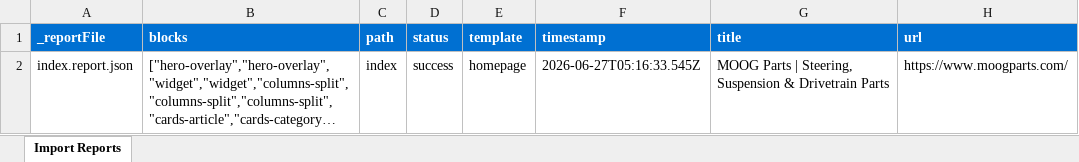
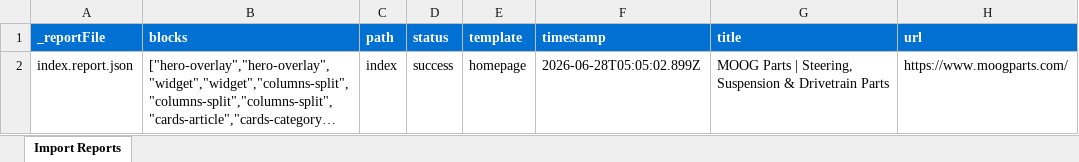
Before and after one commit to atulanand-code-and-theory/moogparts-poc-one, an Excel workbook: tools/importer/reports/import-homepage.report.xlsx, sheet Import Reports, drawn as a sheet; long unchanged cells end in …; values as stored, in another font and other column widths than the file's, no borders; the diff names each change by its address in the sheet, - before the commit and + after, or states it on an @@ line.

Commit message:
Add hero-overlay block, update importer
Automated migration updates generated by Experience Modernization Agent.

Changed files (7):
- .migration/plans/homepage-hero-import-fix.md
- blocks/hero-overlay/hero-overlay.css
- blocks/hero-overlay/hero-overlay.js
- tools/importer/import-homepage.bundle.js
- tools/importer/parsers/hero-overlay.js
- tools/importer/reports/import-homepage.report.xlsx
- tools/importer/reports/index.report.json

```diff
--- a/tools/importer/reports/import-homepage.report.xlsx (sheet Import Reports)
+++ b/tools/importer/reports/import-homepage.report.xlsx (sheet Import Reports)
-F2 (timestamp): 2026-06-27T05:16:33.545Z
+F2 (timestamp): 2026-06-28T05:05:02.899Z
```
Also changed, not shown: 6 other files.
